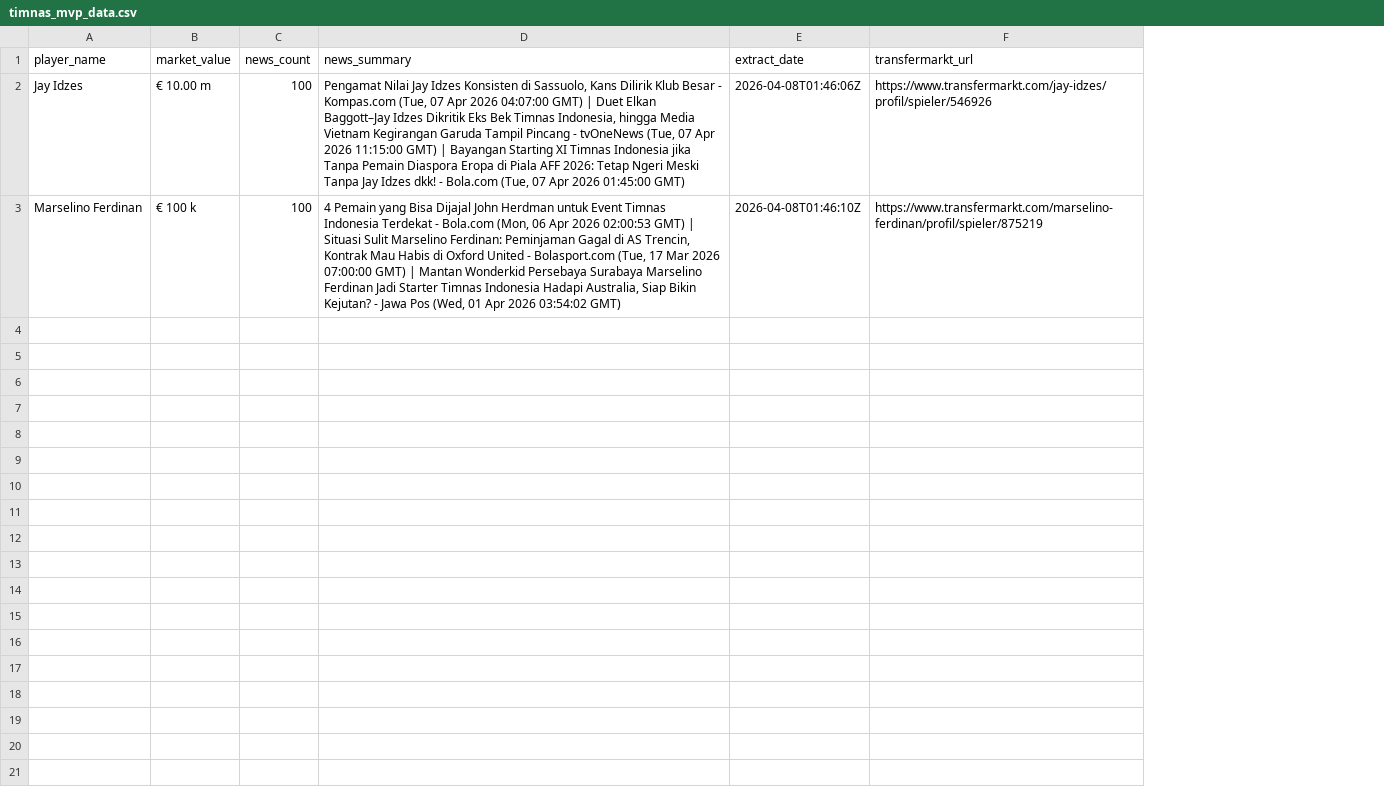
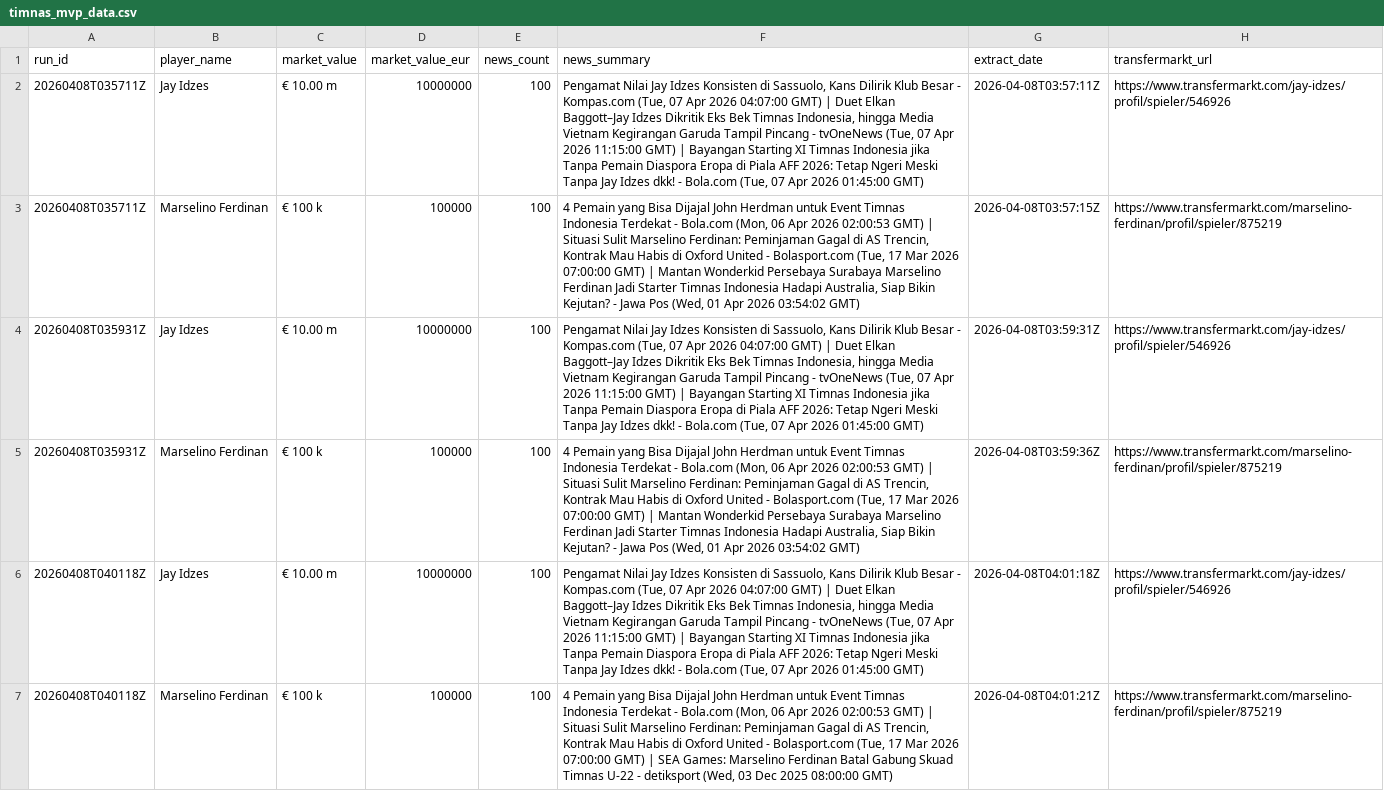
Before and after one commit to alfseptyan/Garuda-Analytics, a CSV file: output/timnas_mvp_data.csv, drawn as a sheet; addresses are those after the commit; the diff names each change by its address in the sheet, - before the commit and + after, or states it on an @@ line.

```diff
--- a/output/timnas_mvp_data.csv
+++ b/output/timnas_mvp_data.csv
+column A (run_id), rows 6-7: 20260408T040118Z | 20260408T040118Z
+column D (market_value_eur), rows 6-7: 10000000 | 100000
+row 2: 20260408T035711Z | Jay Idzes | € 10.00 m | 10000000 | 100 | Pengamat Nilai Jay Idzes Konsisten di Sassuolo, Kans Dilirik Klub Besar - Kompas.com (Tue, 07 Apr 2026 04:07:00 GMT) | Duet Elkan Baggott–Jay Idzes Dikritik Eks Bek Timnas Indonesia, hingga Media Vietnam Kegirangan Garuda Tampil Pincang - tvOneNews (Tue, 07 Apr 2026 11:15:00 GMT) | Bayangan Starting XI Timnas Indonesia jika Tanpa Pemain Diaspora Eropa di Piala AFF 2026: Tetap Ngeri Meski Tanpa Jay Idzes dkk! - Bola.com (Tue, 07 Apr 2026 01:45:00 GMT) | 2026-04-08T03:57:11Z | https://www.transfermarkt.com/jay-idzes/profil/spieler/546926
+row 3: 20260408T035711Z | Marselino Ferdinan | € 100 k | 100000 | 100 | 4 Pemain yang Bisa Dijajal John Herdman untuk Event Timnas Indonesia Terdekat - Bola.com (Mon, 06 Apr 2026 02:00:53 GMT) | Situasi Sulit Marselino Ferdinan: Peminjaman Gagal di AS Trencin, Kontrak Mau Habis di Oxford United - Bolasport.com (Tue, 17 Mar 2026 07:00:00 GMT) | Mantan Wonderkid Persebaya Surabaya Marselino Ferdinan Jadi Starter Timnas Indonesia Hadapi Australia, Siap Bikin Kejutan? - Jawa Pos (Wed, 01 Apr 2026 03:54:02 GMT) | 2026-04-08T03:57:15Z | https://www.transfermarkt.com/marselino-ferdinan/profil/spieler/875219
+row 4: 20260408T035931Z | Jay Idzes | € 10.00 m | 10000000 | 100 | Pengamat Nilai Jay Idzes Konsisten di Sassuolo, Kans Dilirik Klub Besar - Kompas.com (Tue, 07 Apr 2026 04:07:00 GMT) | Duet Elkan Baggott–Jay Idzes Dikritik Eks Bek Timnas Indonesia, hingga Media Vietnam Kegirangan Garuda Tampil Pincang - tvOneNews (Tue, 07 Apr 2026 11:15:00 GMT) | Bayangan Starting XI Timnas Indonesia jika Tanpa Pemain Diaspora Eropa di Piala AFF 2026: Tetap Ngeri Meski Tanpa Jay Idzes dkk! - Bola.com (Tue, 07 Apr 2026 01:45:00 GMT) | 2026-04-08T03:59:31Z | https://www.transfermarkt.com/jay-idzes/profil/spieler/546926
+row 5: 20260408T035931Z | Marselino Ferdinan | € 100 k | 100000 | 100 | 4 Pemain yang Bisa Dijajal John Herdman untuk Event Timnas Indonesia Terdekat - Bola.com (Mon, 06 Apr 2026 02:00:53 GMT) | Situasi Sulit Marselino Ferdinan: Peminjaman Gagal di AS Trencin, Kontrak Mau Habis di Oxford United - Bolasport.com (Tue, 17 Mar 2026 07:00:00 GMT) | Mantan Wonderkid Persebaya Surabaya Marselino Ferdinan Jadi Starter Timnas Indonesia Hadapi Australia, Siap Bikin Kejutan? - Jawa Pos (Wed, 01 Apr 2026 03:54:02 GMT) | 2026-04-08T03:59:36Z | https://www.transfermarkt.com/marselino-ferdinan/profil/spieler/875219
-G6 (extract_date): 2026-04-08T01:46:06Z
+G6 (extract_date): 2026-04-08T04:01:18Z
-F7 (news_summary): …GMT) | Mantan Wonderkid Persebaya Surabaya Marselino Ferdinan Jadi Starter Timnas Indonesia Hadapi Australia, Siap Bikin Kejutan? - Jawa Pos (Wed, 01 Apr 2026 03:54:02 GMT)
+F7 (news_summary): …GMT) | SEA Games: Marselino Ferdinan Batal Gabung Skuad Timnas U-22 - detiksport (Wed, 03 Dec 2025 08:00:00 GMT)
-G7 (extract_date): 2026-04-08T01:46:10Z
+G7 (extract_date): 2026-04-08T04:01:21Z
```
Also changed, not shown: 4 other files.
